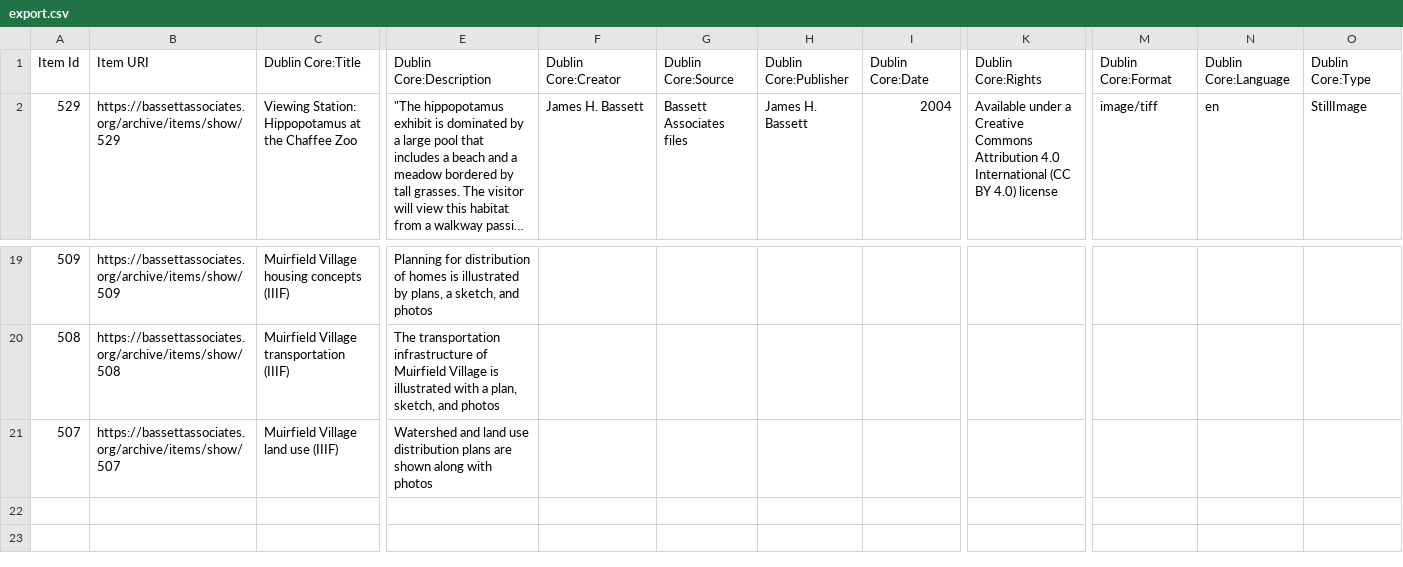
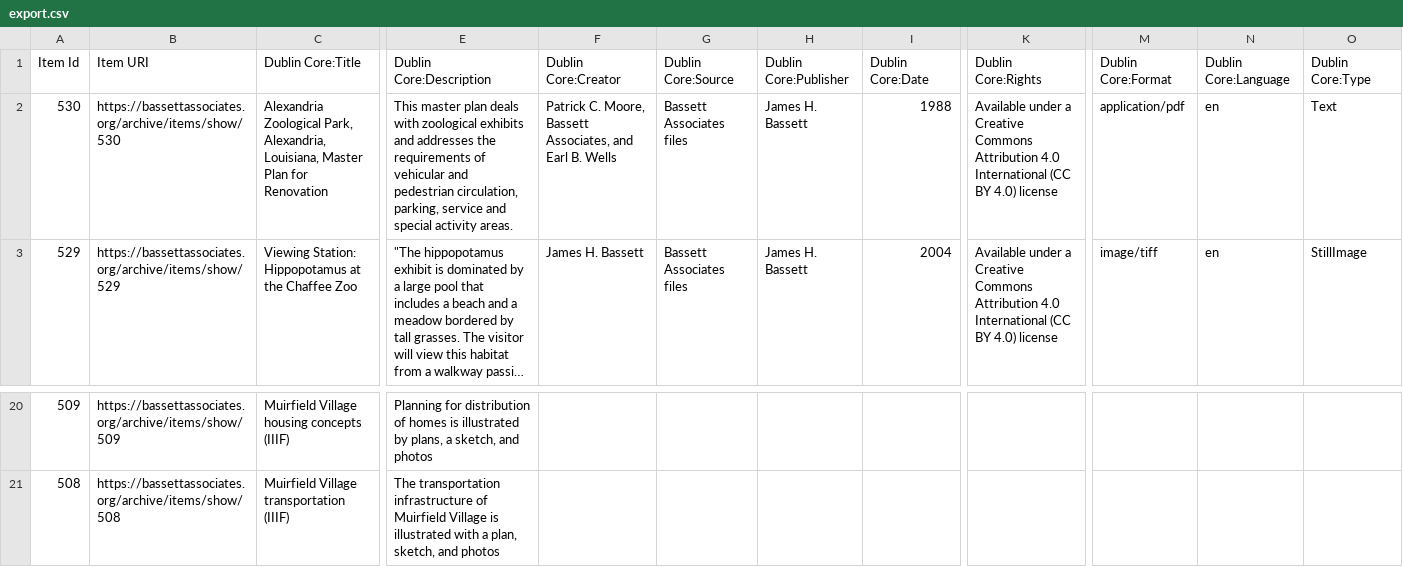
Before and after one commit to baskaufs/bassettassociates, a CSV file: data/export.csv, drawn as a sheet; only a part is shown, gaps mark what is left out; long unchanged cells end in …; removed rows and columns are numbered as before the commit, all else as after; rows hold the shown columns only; the diff names each change by its address in the sheet, - before the commit and + after, or states it on an @@ line.

Commit message:
upload data for a report

```diff
--- a/data/export.csv
+++ b/data/export.csv
+row 2: 530 | https://bassettassociates.org/archive/items/show/530 | Alexandria Zoological Park, Alexandria, Louisiana, Master Plan for Renovation | This master plan deals with zoological exhibits and addresses the requirements of vehicular and pedestrian circulation, parking, service and special activity areas. | Patrick C. Moore, Bassett Associates, and Earl B. Wells | Bassett Associates files | James H. Bassett | 1988 | Available under a Creative Commons Attribution 4.0 International (CC BY 4.0) license | application/pdf | en | Text
-row 21: 507 | https://bassettassociates.org/archive/items/show/507 | Muirfield Village land use (IIIF) | Watershed and land use distribution plans are shown along with photos
```
Also changed, not shown: data/identifiers.csv, data/items.csv, 1 other file.
